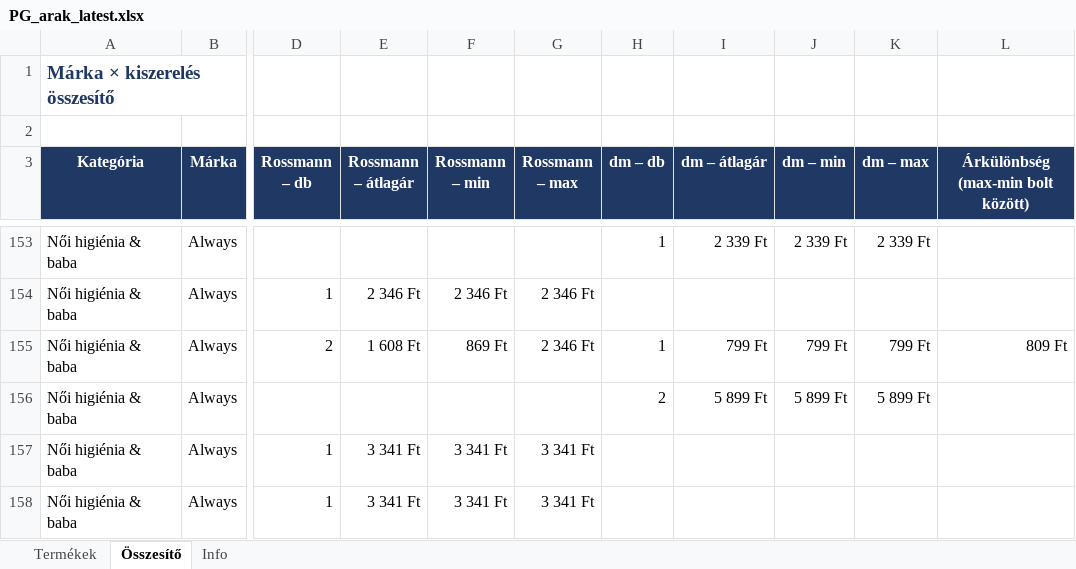
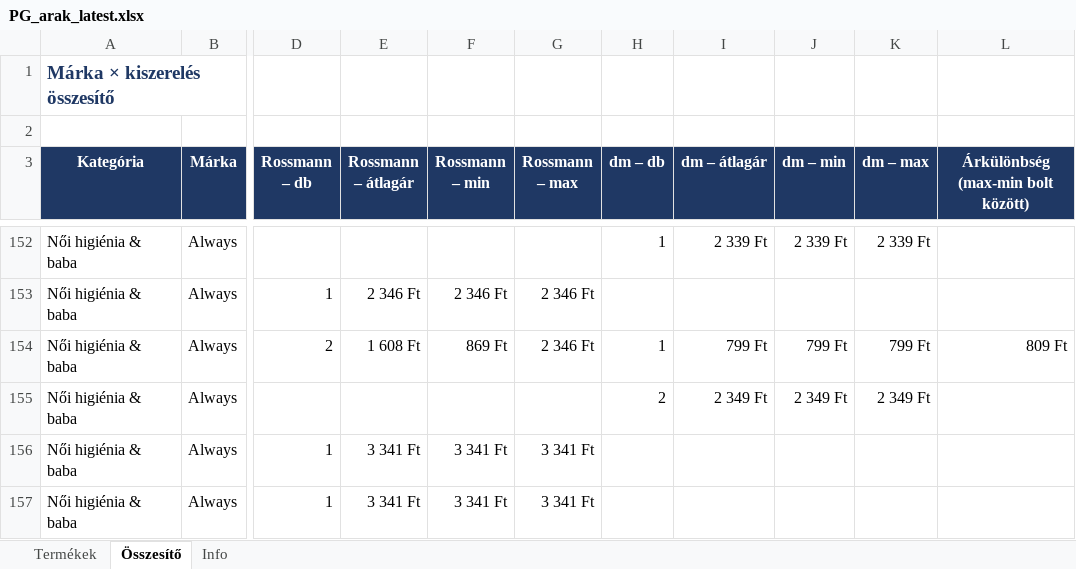
Before and after one commit to MatraBendi/Dm_Rsm_Scraper, an Excel workbook: docs/data/PG_arak_latest.xlsx, sheet Összesítő, drawn as a sheet; only a part is shown, gaps mark what is left out; values as stored, in another font and other column widths than the file's, no borders; addresses are those after the commit; the diff covers the shown part only; the diff names each change by its address in the sheet, - before the commit and + after, or states it on an @@ line.

```diff
--- a/docs/data/PG_arak_latest.xlsx (sheet Összesítő)
+++ b/docs/data/PG_arak_latest.xlsx (sheet Összesítő)
-I155 (dm – átlagár): 5 899 Ft
+I155 (dm – átlagár): 2 349 Ft
-J155 (dm – min): 5 899 Ft
+J155 (dm – min): 2 349 Ft
-K155 (dm – max): 5 899 Ft
+K155 (dm – max): 2 349 Ft
```
Also changed, not shown: 1 removed row and 16 edited cells elsewhere in this sheet, sheet Termékek, sheet Info, 4 other files.
